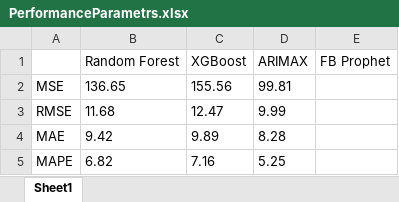
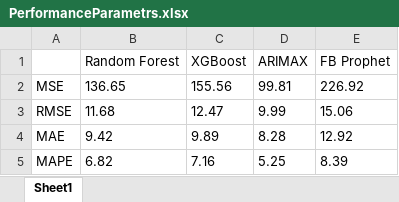
Before and after one commit to iot-lnu/Research-KalmarEnergy, an Excel workbook: PerformanceParametrs.xlsx, sheet Sheet1, drawn as a sheet; values as stored, in another font and other column widths than the file's, no borders; the diff names each change by its address in the sheet, - before the commit and + after, or states it on an @@ line.

Commit message:
Repeated FB Prophet for commercial 2021, Resampled commercial 2021 for VertexAI AutoML

```diff
--- a/PerformanceParametrs.xlsx (sheet Sheet1)
+++ b/PerformanceParametrs.xlsx (sheet Sheet1)
-E2 (FB Prophet): (empty)
+E2 (FB Prophet): 226.92
-E3 (FB Prophet): (empty)
+E3 (FB Prophet): 15.06
-E4 (FB Prophet): (empty)
+E4 (FB Prophet): 12.92
-E5 (FB Prophet): (empty)
+E5 (FB Prophet): 8.39
```
Also changed, not shown: 3 other files.
